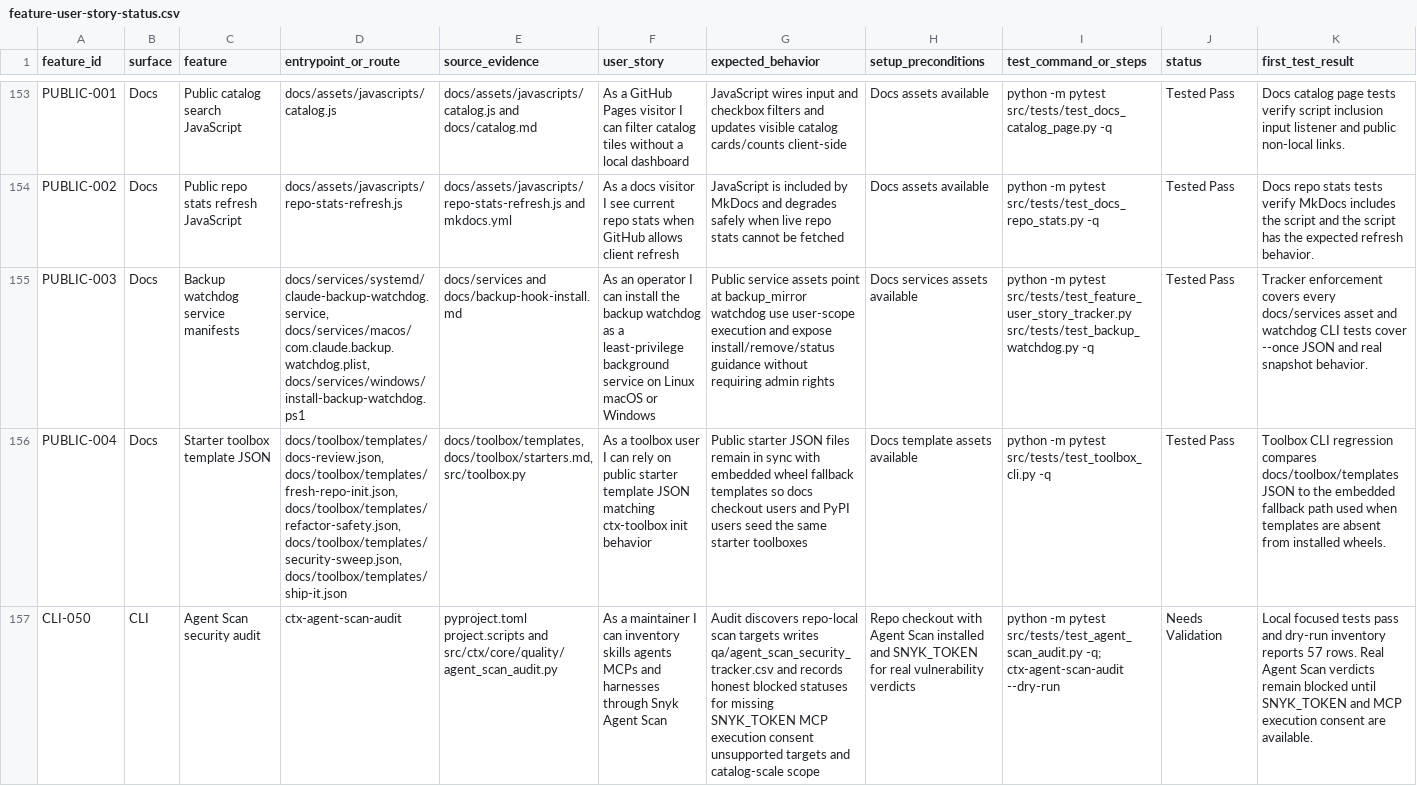
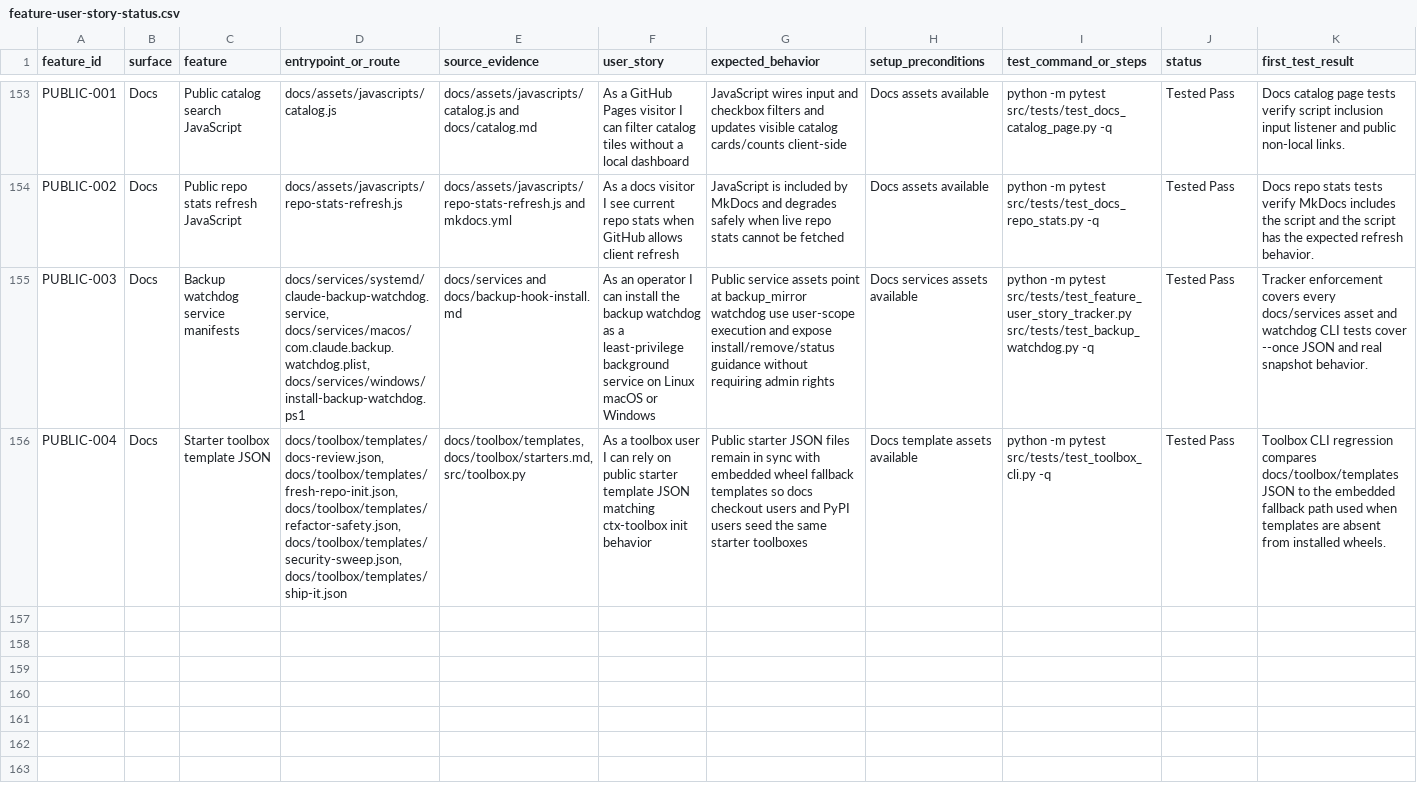
Before and after one commit to stevesolun/ctx, a CSV file: docs/qa/feature-user-story-status.csv, drawn as a sheet; only a part is shown, gaps mark what is left out; rows hold the shown columns only; the diff names each change by its address in the sheet, - before the commit and + after, or states it on an @@ line.

```diff
--- a/docs/qa/feature-user-story-status.csv
+++ b/docs/qa/feature-user-story-status.csv
-row 157: CLI-050 | CLI | Agent Scan security audit | ctx-agent-scan-audit | pyproject.toml project.scripts and src/ctx/core/quality/agent_scan_audit.py | As a maintainer I can inventory skills agents MCPs and harnesses through Snyk Agent Scan | Audit discovers repo-local scan targets writes qa/agent_scan_security_tracker.csv and records honest blocked statuses for missing SNYK_TOKEN MCP execution consent unsupported targets and catalog-scale scope | Repo checkout with Agent Scan installed and SNYK_TOKEN for real vulnerability verdicts | python -m pytest src/tests/test_agent_scan_audit.py -q; ctx-agent-scan-audit --dry-run | Needs Validation | Local focused tests pass and dry-run inventory reports 57 rows. Real Agent Scan verdicts remain blocked until SNYK_TOKEN and MCP execution consent are available.
```
Also changed, not shown: qa/feature_status.csv, 10 other files.
